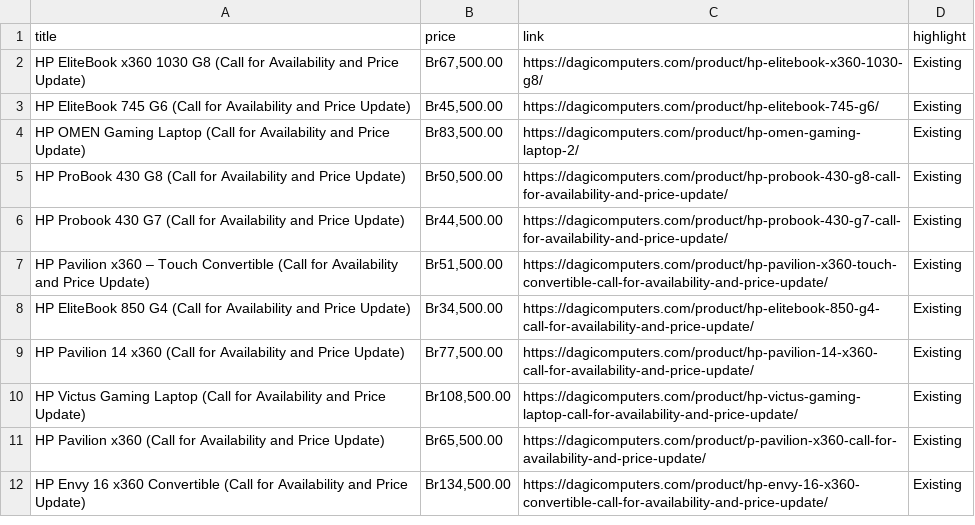
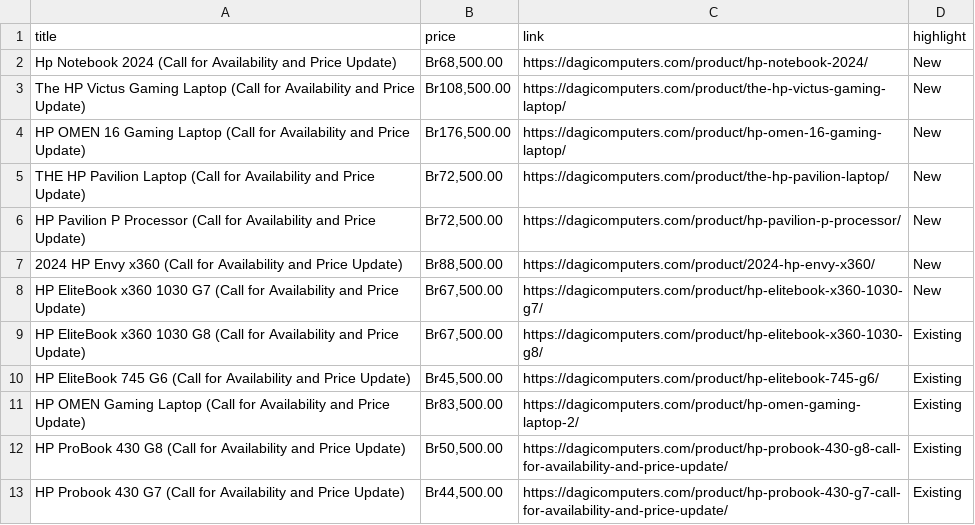
Before and after one commit to rexxgit/web-scraping, a CSV file: web-scraping/ecommerce/dagi_laptops_multiple_pages.csv, drawn as a sheet; only a part is shown; the shorter side is filled out with more unchanged rows.

```diff
--- a/web-scraping/ecommerce/dagi_laptops_multiple_pages.csv
+++ b/web-scraping/ecommerce/dagi_laptops_multiple_pages.csv
@@ -1,2 +1,9 @@
 title,price,link,highlight
+Hp Notebook 2024  (Call for Availability and Price Update),"Br68,500.00",https://dagicomputers.com/product/hp-notebook-2024/,New
+The HP Victus Gaming Laptop (Call for Availability and Price Update),"Br108,500.00",https://dagicomputers.com/product/the-hp-victus-gaming-laptop/,New
+HP OMEN 16 Gaming Laptop (Call for Availability and Price Update),"Br176,500.00",https://dagicomputers.com/product/hp-omen-16-gaming-laptop/,New
+THE HP Pavilion Laptop (Call for Availability and Price Update),"Br72,500.00",https://dagicomputers.com/product/the-hp-pavilion-laptop/,New
+HP Pavilion P Processor (Call for Availability and Price Update),"Br72,500.00",https://dagicomputers.com/product/hp-pavilion-p-processor/,New
+2024 HP Envy x360 (Call for Availability and Price Update),"Br88,500.00",https://dagicomputers.com/product/2024-hp-envy-x360/,New
+HP EliteBook x360 1030 G7 (Call for Availability and Price Update),"Br67,500.00",https://dagicomputers.com/product/hp-elitebook-x360-1030-g7/,New
 HP EliteBook x360 1030 G8 (Call for Availability and Price Update),"Br67,500.00",https://dagicomputers.com/product/hp-elitebook-x360-1030-g8/,Existing
```
